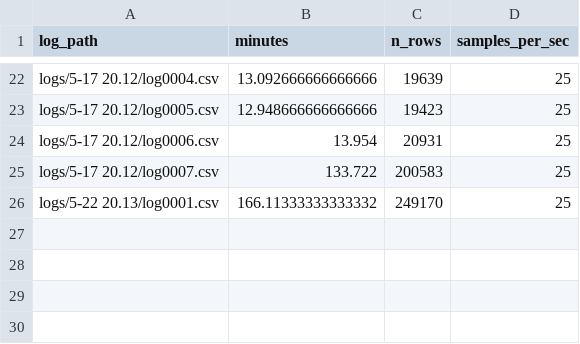
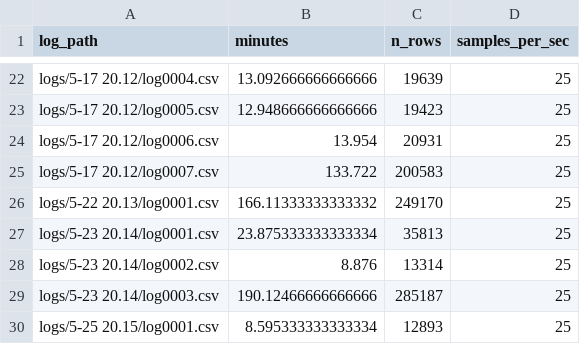
Before and after one commit to deanhayden22-wq/ae6l600l, a CSV file: scripts/analysis/trends/log_durations.csv, drawn as a sheet; only a part is shown, gaps mark what is left out.

```diff
--- a/scripts/analysis/trends/log_durations.csv
+++ b/scripts/analysis/trends/log_durations.csv
@@ -26 +26,5 @@ logs/5-17 20.12/log0007.csv,133.722,200583,25
 logs/5-22 20.13/log0001.csv,166.11333333333332,249170,25
+logs/5-23 20.14/log0001.csv,23.875333333333334,35813,25
+logs/5-23 20.14/log0002.csv,8.876,13314,25
+logs/5-23 20.14/log0003.csv,190.12466666666666,285187,25
+logs/5-25 20.15/log0001.csv,8.595333333333334,12893,25
```
Also changed, not shown: logs/rom_rev_map.csv, scripts/analysis/trends/pull_ramps.csv, 23 other files.
